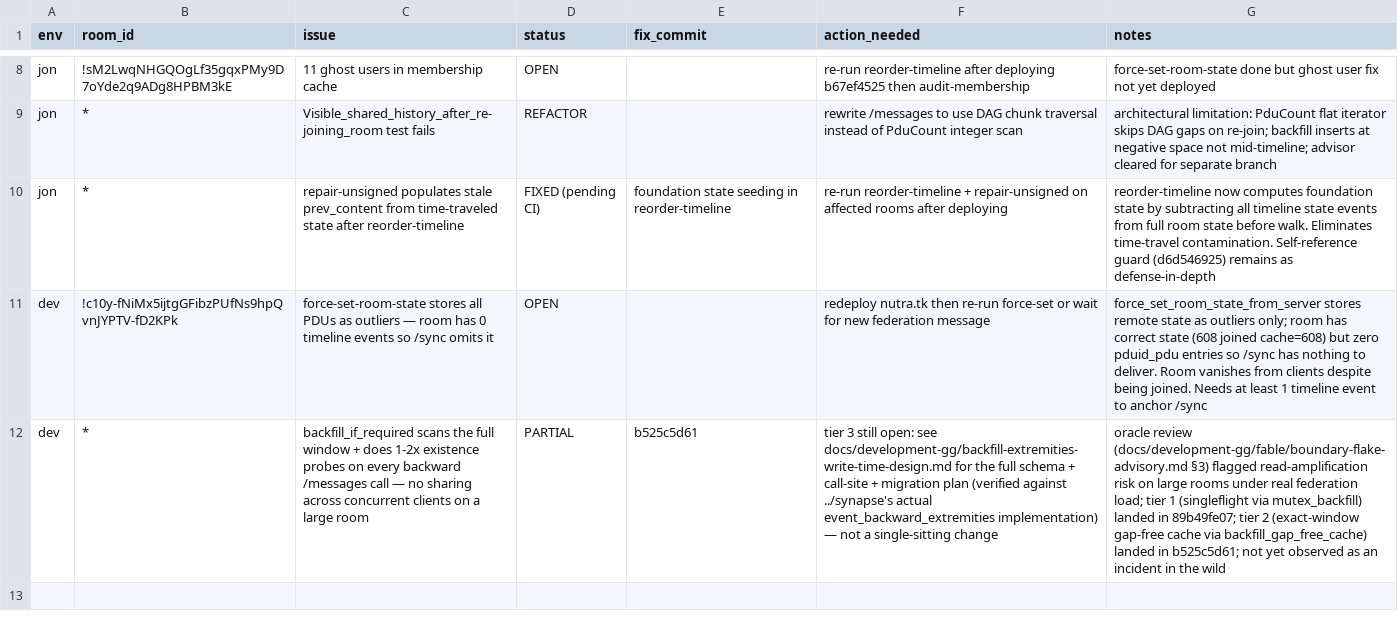
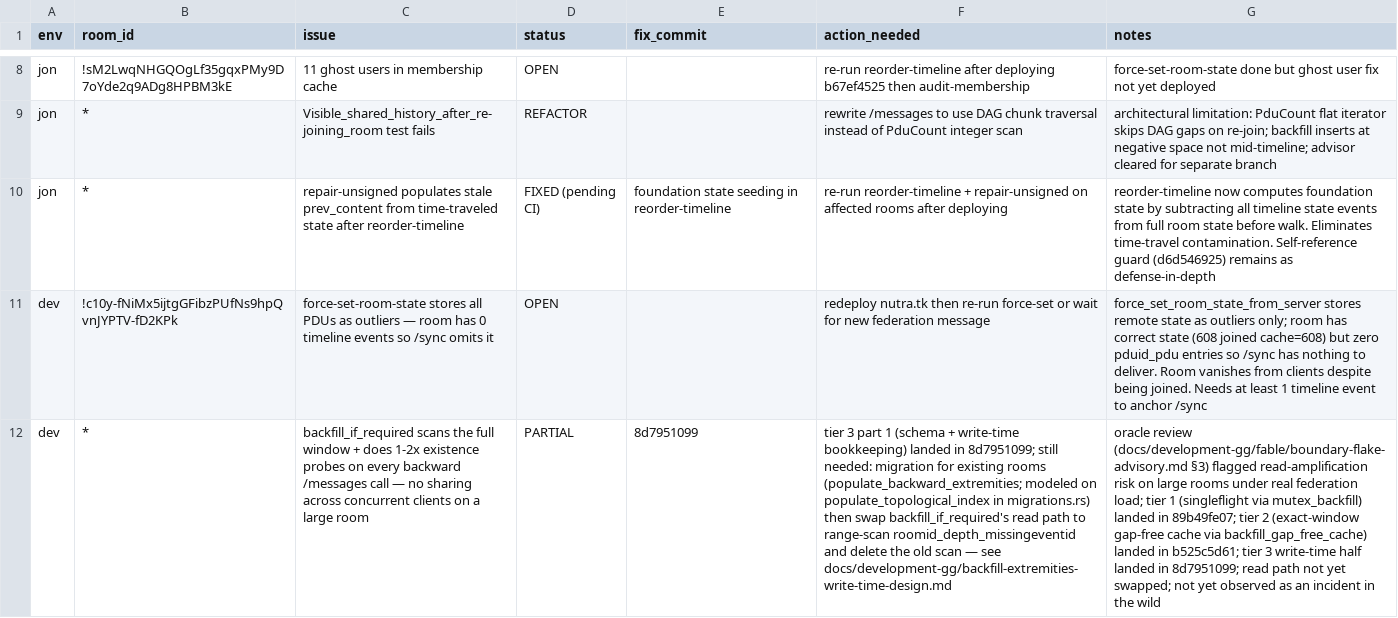
Before and after one commit to gamesguru/congruent, a CSV file: docs/development-gg/room-issues.csv, drawn as a sheet; only a part is shown, gaps mark what is left out; the diff names each change by its address in the sheet, - before the commit and + after, or states it on an @@ line.

```diff
--- a/docs/development-gg/room-issues.csv
+++ b/docs/development-gg/room-issues.csv
-E12 (fix_commit): b525c5d61
+E12 (fix_commit): 8d7951099
-F12 (action_needed): tier 3 still open: see docs/development-gg/backfill-extremities-write-time-design.md for the full schema + call-site + migration plan (verified against ../synapse's actual event_backward_extremities implementation) — not a single-sitting change
+F12 (action_needed): tier 3 part 1 (schema + write-time bookkeeping) landed in 8d7951099; still needed: migration for existing rooms (populate_backward_extremities; modeled on populate_topological_index in migrations.rs) then swap backfill_if_required's read path to range-scan roomid_depth_missingeventid and delete the old scan — see docs/development-gg/backfill-extremities-write-time-design.md
-G12 (notes): …in b525c5d61; not yet…
+G12 (notes): …in b525c5d61; tier 3 write-time half landed in 8d7951099; read path not yet swapped; not yet…
```
Also changed, not shown: 1 other file.
